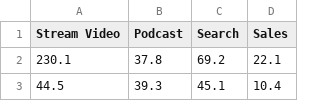
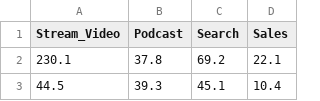
Before and after one commit to dguggen/datasets, a CSV file: Advertising.csv, drawn as a sheet; only a part is shown.

Commit message:
Add files via upload

```diff
--- a/Advertising.csv
+++ b/Advertising.csv
@@ -1,2 +1,2 @@
-Stream Video,Podcast,Search,Sales
+Stream_Video,Podcast,Search,Sales
 230.1,37.8,69.2,22.1
```
